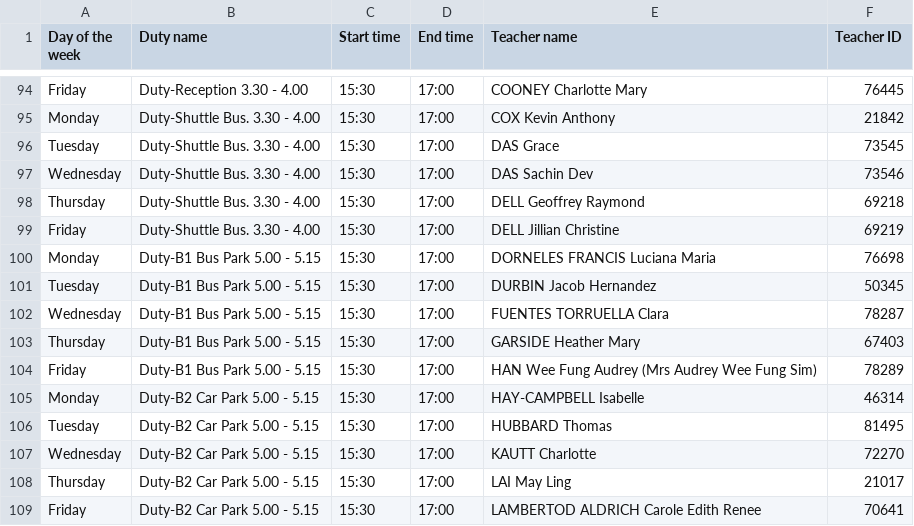
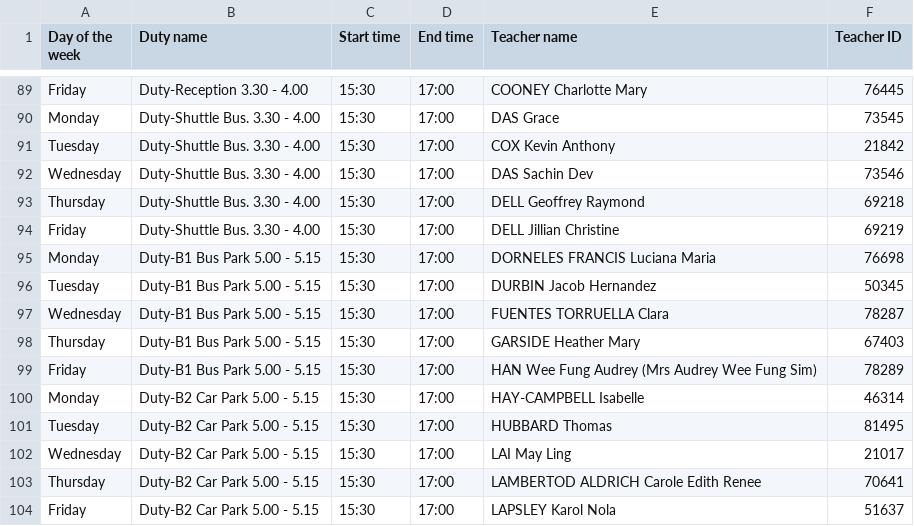
Before and after one commit to adityaharish218/Computer-Science-IA, a CSV file: Files/Final_List.csv, drawn as a sheet; only a part is shown, gaps mark what is left out; addresses are those after the commit; the diff covers the shown part only; the diff names each change by its address in the sheet, - before the commit and + after, or states it on an @@ line.

```diff
--- a/Files/Final_List.csv
+++ b/Files/Final_List.csv
-E90 (Teacher name): COX Kevin Anthony
+E90 (Teacher name): DAS Grace
-F90 (Teacher ID): 21842
+F90 (Teacher ID): 73545
-E91 (Teacher name): DAS Grace
+E91 (Teacher name): COX Kevin Anthony
-F91 (Teacher ID): 73545
+F91 (Teacher ID): 21842
-E102 (Teacher name): KAUTT Charlotte
+E102 (Teacher name): LAI May Ling
-F102 (Teacher ID): 72270
+F102 (Teacher ID): 21017
-E103 (Teacher name): LAI May Ling
+E103 (Teacher name): LAMBERTOD ALDRICH Carole Edith Renee
-F103 (Teacher ID): 21017
+F103 (Teacher ID): 70641
-E104 (Teacher name): LAMBERTOD ALDRICH Carole Edith Renee
+E104 (Teacher name): LAPSLEY Karol Nola
-F104 (Teacher ID): 70641
+F104 (Teacher ID): 51637
```
Also changed, not shown: 1 added row, 6 removed rows and 31 edited cells elsewhere in this file, 3 other files.
